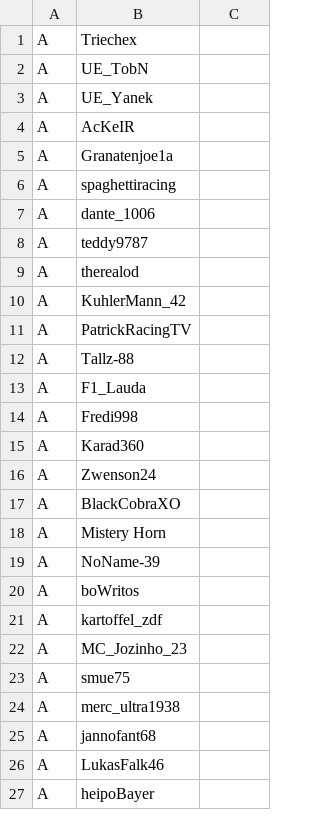
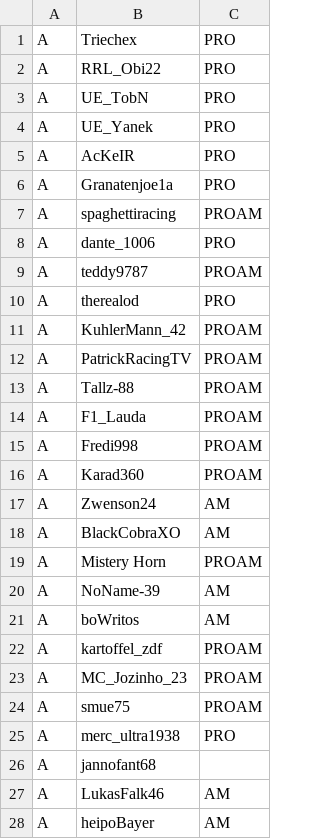
Before and after one commit to snipem/rrl_results, a CSV file: einteilung.csv, drawn as a sheet; only a part is shown; the diff covers the shown part only.

```diff
--- a/einteilung.csv
+++ b/einteilung.csv
@@ -1,27 +1,28 @@
-A,Triechex,
-A,UE_TobN,
-A,UE_Yanek,
-A,AcKeIR,
-A,Granatenjoe1a,
-A,spaghettiracing,
-A,dante_1006,
-A,teddy9787,
-A,therealod,
-A,KuhlerMann_42,
-A,PatrickRacingTV,
-A,Tallz-88,
-A,F1_Lauda,
-A,Fredi998,
-A,Karad360,
-A,Zwenson24,
-A,BlackCobraXO,
-A,Mistery Horn,
-A,NoName-39,
-A,boWritos,
-A,kartoffel_zdf,
-A,MC_Jozinho_23,
-A,smue75,
-A,merc_ultra1938,
+A,Triechex,PRO
+A,RRL_Obi22,PRO
+A,UE_TobN,PRO
+A,UE_Yanek,PRO
+A,AcKeIR,PRO
+A,Granatenjoe1a,PRO
+A,spaghettiracing,PROAM
+A,dante_1006,PRO
+A,teddy9787,PROAM
+A,therealod,PRO
+A,KuhlerMann_42,PROAM
+A,PatrickRacingTV,PROAM
+A,Tallz-88,PROAM
+A,F1_Lauda,PROAM
+A,Fredi998,PROAM
+A,Karad360,PROAM
+A,Zwenson24,AM
+A,BlackCobraXO,AM
+A,Mistery Horn,PROAM
+A,NoName-39,AM
+A,boWritos,AM
+A,kartoffel_zdf,PROAM
+A,MC_Jozinho_23,PROAM
+A,smue75,PROAM
+A,merc_ultra1938,PRO
 A,jannofant68,
-A,LukasFalk46,
-A,heipoBayer,
+A,LukasFalk46,AM
+A,heipoBayer,AM
```
Also changed, not shown: 7 edited cells elsewhere in this file, teams.csv.
